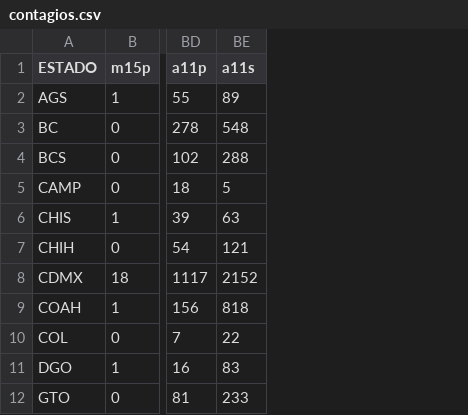
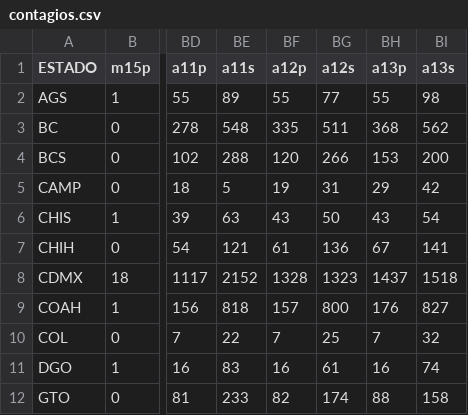
Before and after one commit to Mexicovid-19/Mexicovid19.mx, a CSV file: contagios.csv, drawn as a sheet; only a part is shown, gaps mark what is left out; the diff names each change by its address in the sheet, - before the commit and + after, or states it on an @@ line.

Commit message:
Add files via upload

```diff
--- a/contagios.csv
+++ b/contagios.csv
+column BF (a12p), rows 2-12: 55 | 335 | 120 | 19 | 43 | 61 | 1328 | 157 | 7 | 16 | 82
+column BG (a12s), rows 2-12: 77 | 511 | 266 | 31 | 50 | 136 | 1323 | 800 | 25 | 61 | 174
+column BH (a13p), rows 2-12: 55 | 368 | 153 | 29 | 43 | 67 | 1437 | 176 | 7 | 16 | 88
+column BI (a13s), rows 2-12: 98 | 562 | 200 | 42 | 54 | 141 | 1518 | 827 | 32 | 74 | 158
```
